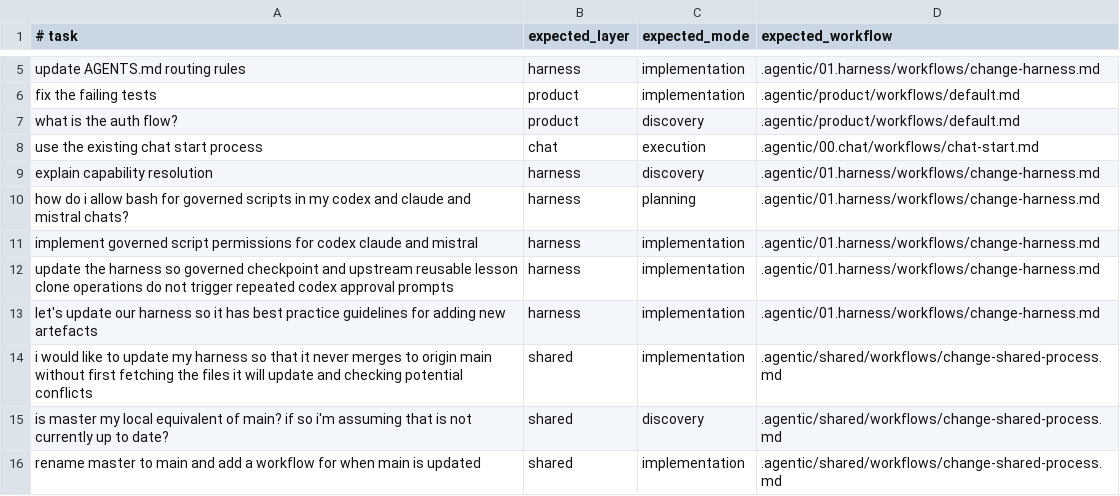
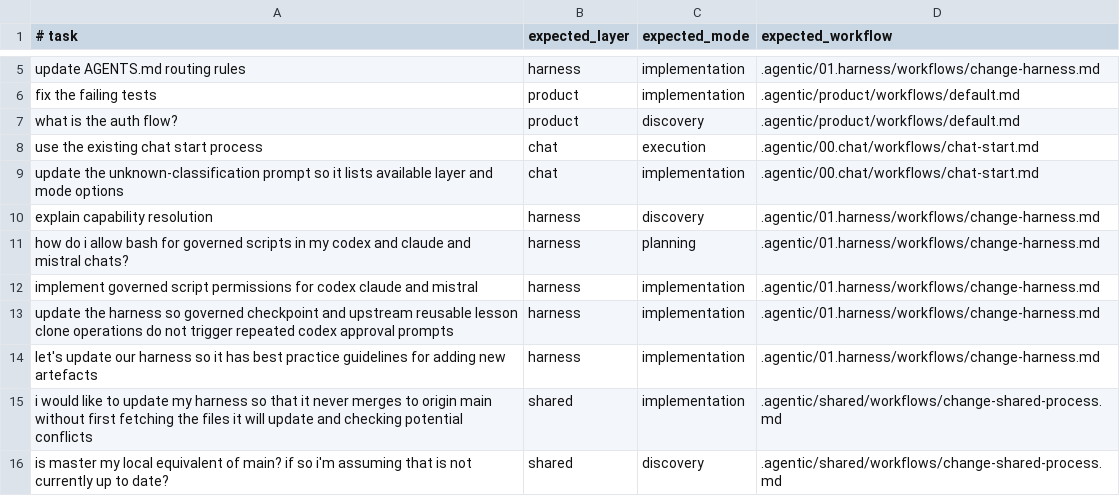
Before and after one commit to gordonrose/entity-builder-harness, a TSV file: scripts/00.chat/classification/classify-task/fixtures.tsv, drawn as a sheet; only a part is shown, gaps mark what is left out; the shorter side is filled out with more unchanged rows; the diff names each change by its address in the sheet, - before the commit and + after, or states it on an @@ line.

Commit message:
Improve unknown classification prompt

```diff
--- a/scripts/00.chat/classification/classify-task/fixtures.tsv
+++ b/scripts/00.chat/classification/classify-task/fixtures.tsv
+row 9: update the unknown-classification prompt so it lists available layer and mode options | chat | implementation | .agentic/00.chat/workflows/chat-start.md
```
Also changed, not shown: 3 other files.
